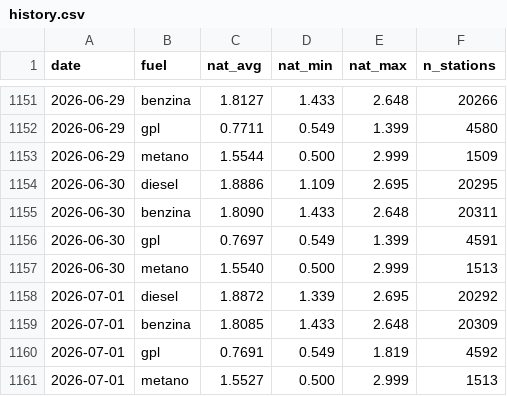
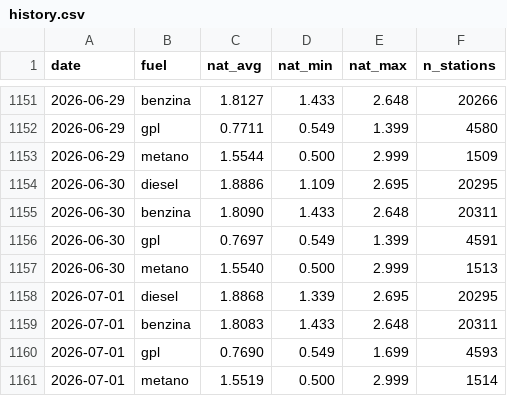
Before and after one commit to martucc/Fuel-Now, a CSV file: data/history.csv, drawn as a sheet; only a part is shown, gaps mark what is left out.

```diff
--- a/data/history.csv
+++ b/data/history.csv
@@ -1157,5 +1157,5 @@ date,fuel,nat_avg,nat_min,nat_max,n_stations
 2026-06-30,metano,1.5540,0.500,2.999,1513
-2026-07-01,diesel,1.8872,1.339,2.695,20292
-2026-07-01,benzina,1.8085,1.433,2.648,20309
-2026-07-01,gpl,0.7691,0.549,1.819,4592
-2026-07-01,metano,1.5527,0.500,2.999,1513
+2026-07-01,diesel,1.8868,1.339,2.695,20295
+2026-07-01,benzina,1.8083,1.433,2.648,20311
+2026-07-01,gpl,0.7690,0.549,1.699,4593
+2026-07-01,metano,1.5519,0.500,2.999,1514
```
Also changed, not shown: 1 other file.
